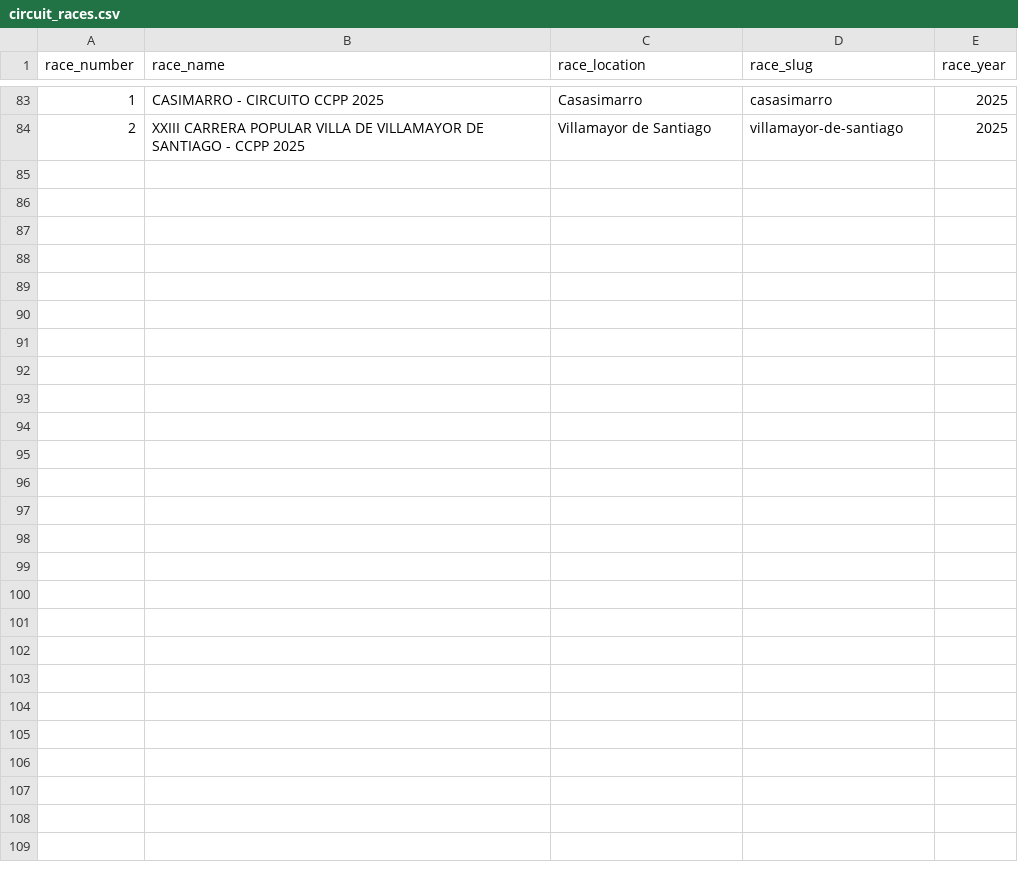
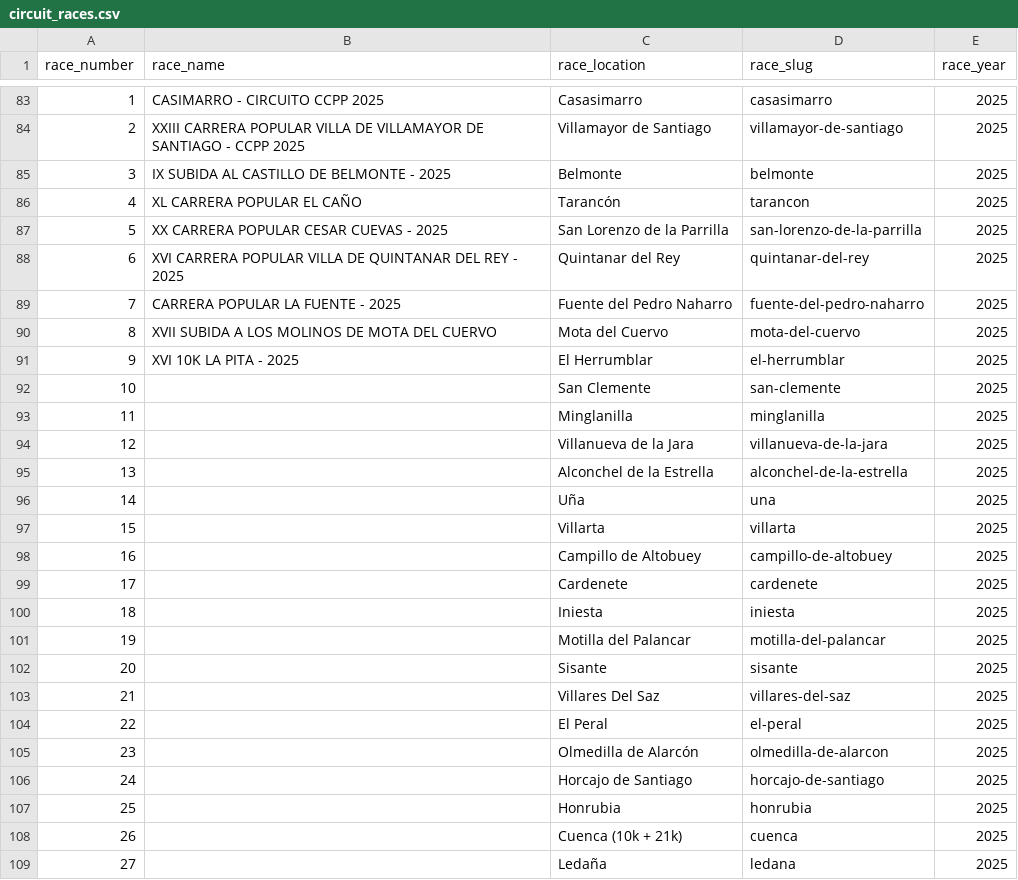
Before and after one commit to franloza/running-races-insights, a CSV file: data/circuit_races.csv, drawn as a sheet; only a part is shown, gaps mark what is left out; the diff covers the shown part only; the diff names each change by its address in the sheet, - before the commit and + after, or states it on an @@ line.

Commit message:
Adds 2025 race data and updates analysis
Adds new race data for the 2025 season to the circuit_races.csv file.

Updates the analysis notebook to reflect the new data, generating race results
and displaying a summary of recent races.

```diff
--- a/data/circuit_races.csv
+++ b/data/circuit_races.csv
+row 85: 3 | IX SUBIDA AL CASTILLO DE BELMONTE - 2025 | Belmonte | belmonte | 2025
+row 86: 4 | XL CARRERA POPULAR EL CAÑO | Tarancón | tarancon | 2025
+row 87: 5 | XX CARRERA POPULAR CESAR CUEVAS - 2025 | San Lorenzo de la Parrilla | san-lorenzo-de-la-parrilla | 2025
+row 88: 6 | XVI CARRERA POPULAR VILLA DE QUINTANAR DEL REY - 2025 | Quintanar del Rey | quintanar-del-rey | 2025
+row 89: 7 | CARRERA POPULAR LA FUENTE - 2025 | Fuente del Pedro Naharro | fuente-del-pedro-naharro | 2025
+row 90: 8 | XVII SUBIDA A LOS MOLINOS DE MOTA DEL CUERVO | Mota del Cuervo | mota-del-cuervo | 2025
+row 91: 9 | XVI 10K LA PITA - 2025 | El Herrumblar | el-herrumblar | 2025
+row 92: 10 |  | San Clemente | san-clemente | 2025
+row 93: 11 |  | Minglanilla | minglanilla | 2025
+row 94: 12 |  | Villanueva de la Jara | villanueva-de-la-jara | 2025
+row 95: 13 |  | Alconchel de la Estrella | alconchel-de-la-estrella | 2025
+row 96: 14 |  | Uña | una | 2025
+row 97: 15 |  | Villarta | villarta | 2025
+row 98: 16 |  | Campillo de Altobuey | campillo-de-altobuey | 2025
+row 99: 17 |  | Cardenete | cardenete | 2025
+row 100: 18 |  | Iniesta | iniesta | 2025
+row 101: 19 |  | Motilla del Palancar | motilla-del-palancar | 2025
+row 102: 20 |  | Sisante | sisante | 2025
+row 103: 21 |  | Villares Del Saz | villares-del-saz | 2025
+row 104: 22 |  | El Peral | el-peral | 2025
+row 105: 23 |  | Olmedilla de Alarcón | olmedilla-de-alarcon | 2025
+row 106: 24 |  | Horcajo de Santiago | horcajo-de-santiago | 2025
+row 107: 25 |  | Honrubia | honrubia | 2025
+row 108: 26 |  | Cuenca (10k + 21k) | cuenca | 2025
+row 109: 27 |  | Ledaña | ledana | 2025
```
Also changed, not shown: 1 edited cell elsewhere in this file, 2 other files.
